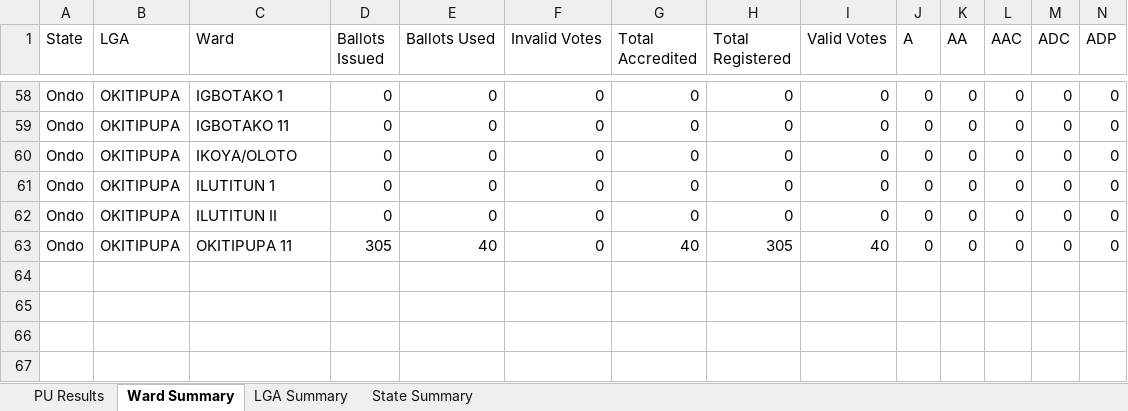
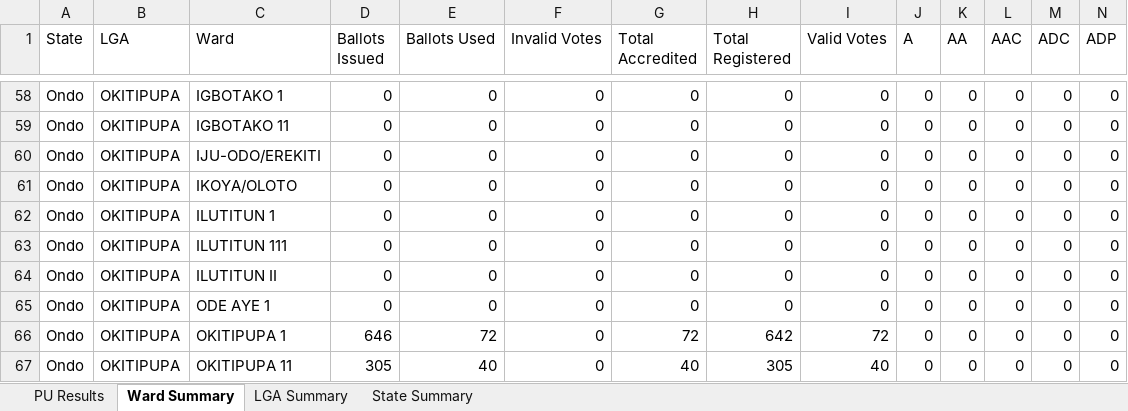
Before and after one commit to africadatawarehouse-netizen/inec-state-pull, an Excel workbook: output/Ondo/results.xlsx, sheet Ward Summary, drawn as a sheet; only a part is shown, gaps mark what is left out; values as stored, in another font and other column widths than the file's, no borders; rows hold the shown columns only; the diff names each change by its address in the sheet, - before the commit and + after, or states it on an @@ line.

```diff
--- a/output/Ondo/results.xlsx (sheet Ward Summary)
+++ b/output/Ondo/results.xlsx (sheet Ward Summary)
+row 60: Ondo | OKITIPUPA | IJU-ODO/EREKITI | 0 | 0 | 0 | 0 | 0 | 0 | 0 | 0 | 0 | 0 | 0
+row 63: Ondo | OKITIPUPA | ILUTITUN 111 | 0 | 0 | 0 | 0 | 0 | 0 | 0 | 0 | 0 | 0 | 0
+row 65: Ondo | OKITIPUPA | ODE AYE 1 | 0 | 0 | 0 | 0 | 0 | 0 | 0 | 0 | 0 | 0 | 0
+row 66: Ondo | OKITIPUPA | OKITIPUPA 1 | 646 | 72 | 0 | 72 | 642 | 72 | 0 | 0 | 0 | 0 | 0
```
Also changed, not shown: sheet PU Results, sheet State Summary, sheet LGA Summary, output/Ekiti/results.xlsx, output/Enugu/results.xlsx, 21 other files.
